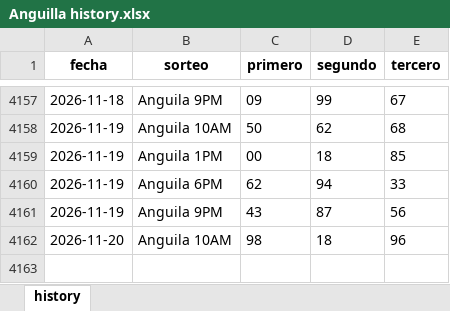
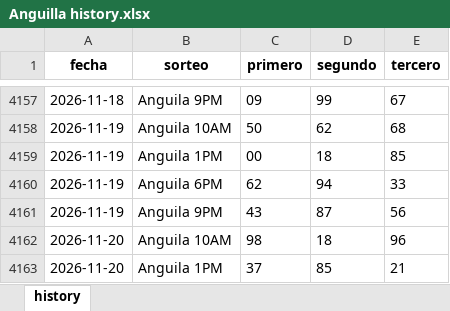
Before and after one commit to carbosota1/UPDATELOTMIX, an Excel workbook: data/histories/Anguilla history.xlsx, sheet history, drawn as a sheet; only a part is shown, gaps mark what is left out; values as stored, in another font and other column widths than the file's, no borders; the diff names each change by its address in the sheet, - before the commit and + after, or states it on an @@ line.

Commit message:
Auto update histories + intraday analysis

```diff
--- a/data/histories/Anguilla history.xlsx (sheet history)
+++ b/data/histories/Anguilla history.xlsx (sheet history)
+row 4163: 2026-11-20 | Anguila 1PM | 37 | 85 | 21
```
Also changed, not shown: 5 other files.
